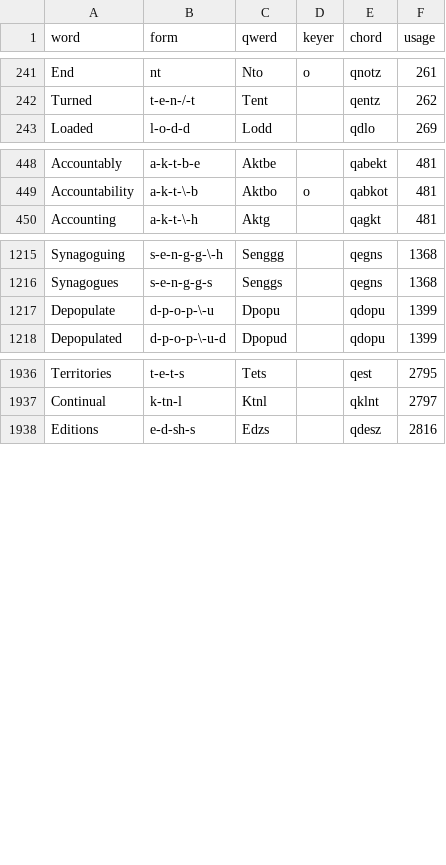
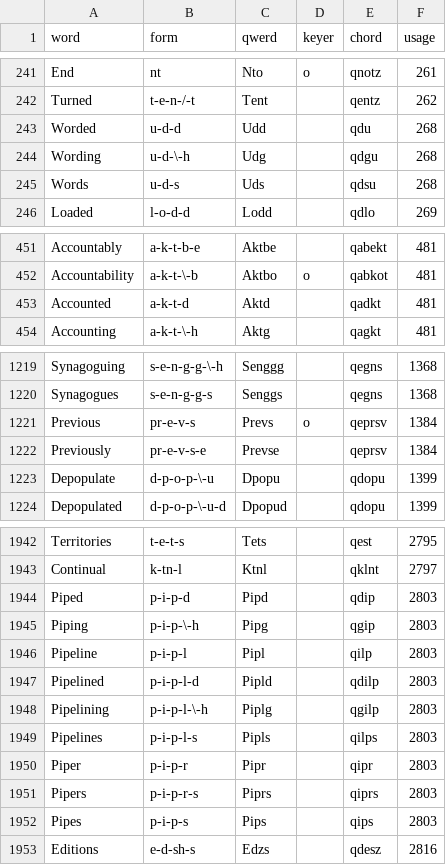
Before and after one commit to codepoke-kk/qwertigraphy, a CSV file: qwertigraph/dictionaries/anniversary_supplement.csv, drawn as a sheet; only a part is shown, gaps mark what is left out; the diff covers the shown part only.

```diff
--- a/qwertigraph/dictionaries/anniversary_supplement.csv
+++ b/qwertigraph/dictionaries/anniversary_supplement.csv
@@ -242,2 +242,5 @@ End,nt,Nto,o,qnotz,261
 Turned,t-e-n-/-t,Tent,,qentz,262
+Worded,u-d-d,Udd,,qdu,268
+Wording,u-d-\-h,Udg,,qdgu,268
+Words,u-d-s,Uds,,qdsu,268
 Loaded,l-o-d-d,Lodd,,qdlo,269
@@ -449,2 +452,3 @@ Accountably,a-k-t-b-e,Aktbe,,qabekt,481
 Accountability,a-k-t-\-b,Aktbo,o,qabkot,481
+Accounted,a-k-t-d,Aktd,,qadkt,481
 Accounting,a-k-t-\-h,Aktg,,qagkt,481
@@ -1216,2 +1220,4 @@ Synagoguing,s-e-n-g-g-\-h,Senggg,,qegns,1368
 Synagogues,s-e-n-g-g-s,Senggs,,qegns,1368
+Previous,pr-e-v-s,Prevs,o,qeprsv,1384
+Previously,pr-e-v-s-e,Prevse,,qeprsv,1384
 Depopulate,d-p-o-p-\-u,Dpopu,,qdopu,1399
@@ -1937,2 +1943,11 @@ Territories,t-e-t-s,Tets,,qest,2795
 Continual,k-tn-l,Ktnl,,qklnt,2797
+Piped,p-i-p-d,Pipd,,qdip,2803
+Piping,p-i-p-\-h,Pipg,,qgip,2803
+Pipeline,p-i-p-l,Pipl,,qilp,2803
+Pipelined,p-i-p-l-d,Pipld,,qdilp,2803
+Pipelining,p-i-p-l-\-h,Piplg,,qgilp,2803
+Pipelines,p-i-p-l-s,Pipls,,qilps,2803
+Piper,p-i-p-r,Pipr,,qipr,2803
+Pipers,p-i-p-r-s,Piprs,,qiprs,2803
+Pipes,p-i-p-s,Pips,,qips,2803
 Editions,e-d-sh-s,Edzs,,qdesz,2816
```
Also changed, not shown: 3 added rows and 1 removed row elsewhere in this file, qwertigraph/dictionaries/anniversary_cmu.csv, qwertigraph/dictionaries/anniversary_core.csv.
